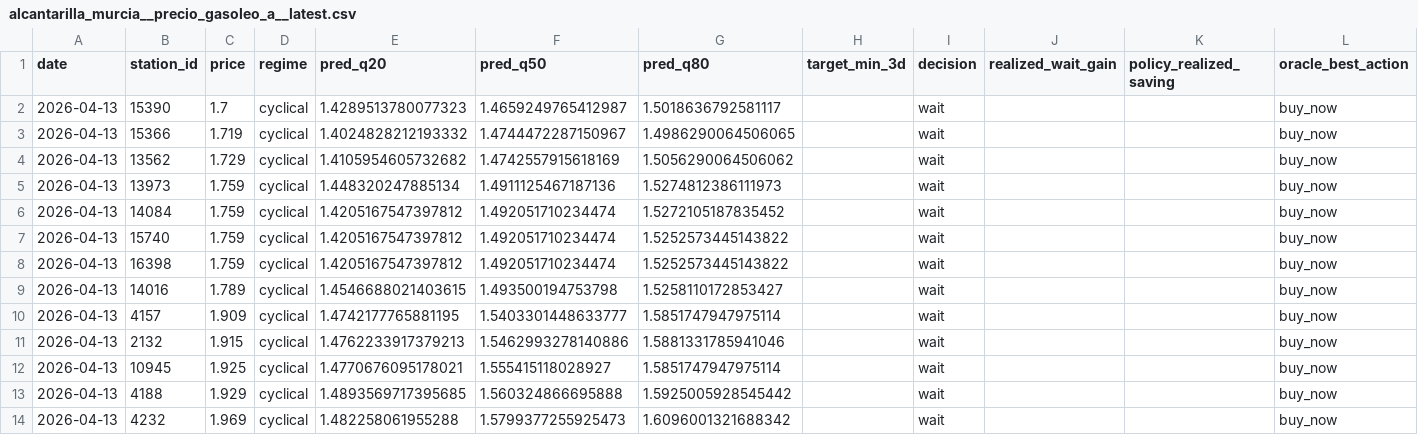
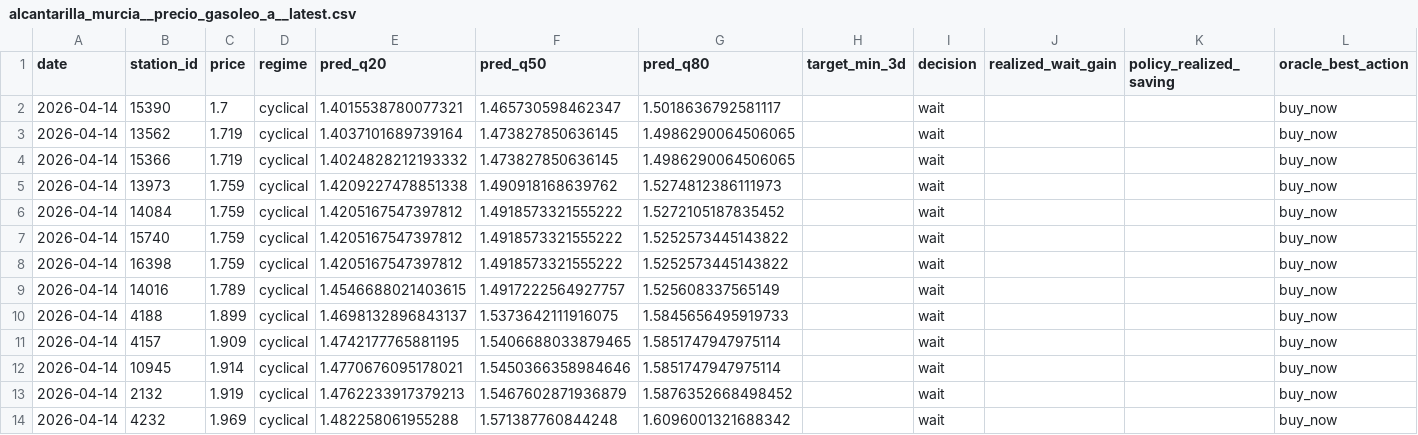
Before and after one commit to juanluserra/fuel-recommender-murcia, a CSV file: data/latest/alcantarilla_murcia__precio_gasoleo_a__latest.csv, drawn as a sheet.

```diff
--- a/data/latest/alcantarilla_murcia__precio_gasoleo_a__latest.csv
+++ b/data/latest/alcantarilla_murcia__precio_gasoleo_a__latest.csv
@@ -1,14 +1,14 @@
 date,station_id,price,regime,pred_q20,pred_q50,pred_q80,target_min_3d,decision,realized_wait_gain,policy_realized_saving,oracle_best_action
-2026-04-13,15390,1.7,cyclical,1.4289513780077323,1.4659249765412987,1.5018636792581117,,wait,,,buy_now
-2026-04-13,15366,1.719,cyclical,1.4024828212193332,1.4744472287150967,1.4986290064506065,,wait,,,buy_now
-2026-04-13,13562,1.729,cyclical,1.4105954605732682,1.4742557915618169,1.5056290064506062,,wait,,,buy_now
-2026-04-13,13973,1.759,cyclical,1.448320247885134,1.4911125467187136,1.5274812386111973,,wait,,,buy_now
-2026-04-13,14084,1.759,cyclical,1.4205167547397812,1.492051710234474,1.5272105187835452,,wait,,,buy_now
-2026-04-13,15740,1.759,cyclical,1.4205167547397812,1.492051710234474,1.5252573445143822,,wait,,,buy_now
-2026-04-13,16398,1.759,cyclical,1.4205167547397812,1.492051710234474,1.5252573445143822,,wait,,,buy_now
-2026-04-13,14016,1.789,cyclical,1.4546688021403615,1.493500194753798,1.5258110172853427,,wait,,,buy_now
-2026-04-13,4157,1.909,cyclical,1.4742177765881195,1.5403301448633777,1.5851747947975114,,wait,,,buy_now
-2026-04-13,2132,1.915,cyclical,1.4762233917379213,1.5462993278140886,1.5881331785941046,,wait,,,buy_now
-2026-04-13,10945,1.925,cyclical,1.4770676095178021,1.555415118028927,1.5851747947975114,,wait,,,buy_now
-2026-04-13,4188,1.929,cyclical,1.4893569717395685,1.560324866695888,1.5925005928545442,,wait,,,buy_now
-2026-04-13,4232,1.969,cyclical,1.482258061955288,1.5799377255925473,1.6096001321688342,,wait,,,buy_now
+2026-04-14,15390,1.7,cyclical,1.4015538780077321,1.465730598462347,1.5018636792581117,,wait,,,buy_now
+2026-04-14,13562,1.719,cyclical,1.4037101689739164,1.473827850636145,1.4986290064506065,,wait,,,buy_now
+2026-04-14,15366,1.719,cyclical,1.4024828212193332,1.473827850636145,1.4986290064506065,,wait,,,buy_now
+2026-04-14,13973,1.759,cyclical,1.4209227478851338,1.490918168639762,1.5274812386111973,,wait,,,buy_now
+2026-04-14,14084,1.759,cyclical,1.4205167547397812,1.4918573321555222,1.5272105187835452,,wait,,,buy_now
+2026-04-14,15740,1.759,cyclical,1.4205167547397812,1.4918573321555222,1.5252573445143822,,wait,,,buy_now
+2026-04-14,16398,1.759,cyclical,1.4205167547397812,1.4918573321555222,1.5252573445143822,,wait,,,buy_now
+2026-04-14,14016,1.789,cyclical,1.4546688021403615,1.4917222564927757,1.525608337565149,,wait,,,buy_now
+2026-04-14,4188,1.899,cyclical,1.4698132896843137,1.5373642111916075,1.5845656495919733,,wait,,,buy_now
+2026-04-14,4157,1.909,cyclical,1.4742177765881195,1.5406688033879465,1.5851747947975114,,wait,,,buy_now
+2026-04-14,10945,1.914,cyclical,1.4770676095178021,1.5450366358984646,1.5851747947975114,,wait,,,buy_now
+2026-04-14,2132,1.919,cyclical,1.4762233917379213,1.5467602871936879,1.5876352668498452,,wait,,,buy_now
+2026-04-14,4232,1.969,cyclical,1.482258061955288,1.571387760844248,1.6096001321688342,,wait,,,buy_now
```
Also changed, not shown: data/history/alcantarilla_murcia/fetch_log.csv, data/history/alcantarilla_murcia/stations.csv, 4 other files.
